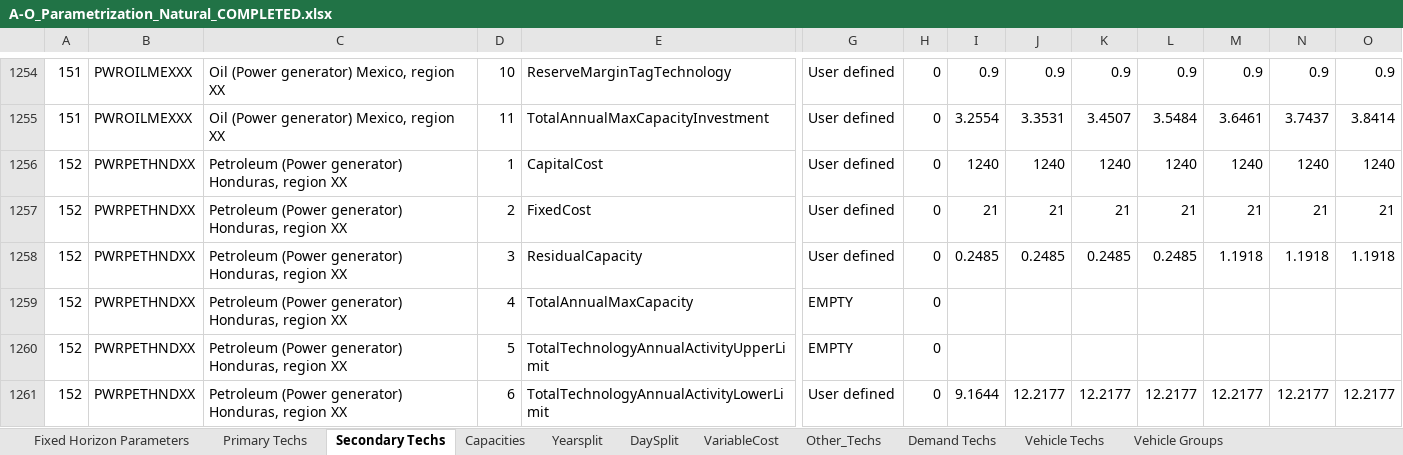
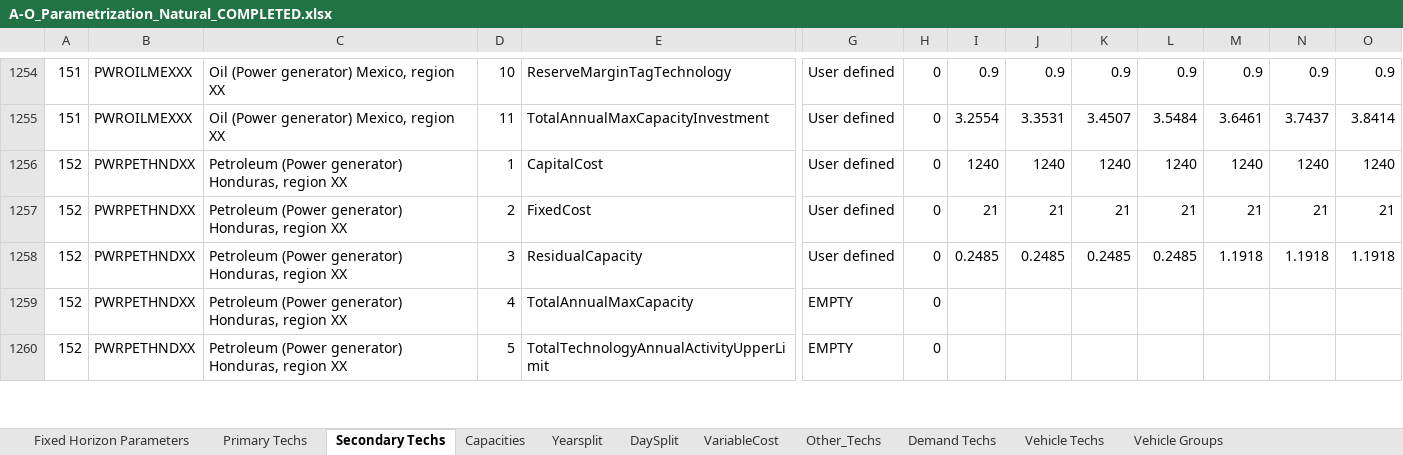
Before and after one commit to Climate-Lead-Group/relac_tx, an Excel workbook: t1_confection/A1_Outputs/A1_Outputs_BAU/A-O_Parametrization_Natural_COMPLETED.xlsx, sheet Secondary Techs, drawn as a sheet; only a part is shown, gaps mark what is left out; values as stored, in another font and other column widths than the file's, no borders; removed rows and columns are numbered as before the commit, all else as after; rows hold the shown columns only; the diff covers the shown part only; the diff names each change by its address in the sheet, - before the commit and + after, or states it on an @@ line.

```diff
--- a/t1_confection/A1_Outputs/A1_Outputs_BAU/A-O_Parametrization_Natural_COMPLETED.xlsx (sheet Secondary Techs)
+++ b/t1_confection/A1_Outputs/A1_Outputs_BAU/A-O_Parametrization_Natural_COMPLETED.xlsx (sheet Secondary Techs)
-row 1261: 152 | PWRPETHNDXX | Petroleum (Power generator) Honduras, region XX | 6 | TotalTechnologyAnnualActivityLowerLimit | User defined | 0 | 9.1644 | 12.2177 | 12.2177 | 12.2177 | 12.2177 | 12.2177 | 12.2177
```
Also changed, not shown: 10 added rows and 9 removed rows elsewhere in this sheet, t1_confection/A1_Outputs/A1_Outputs_BAU/A-O_Parametrization.xlsx, t1_confection/A1_Outputs/A1_Outputs_INV/A-O_Parametrization.xlsx, 17 other files.
